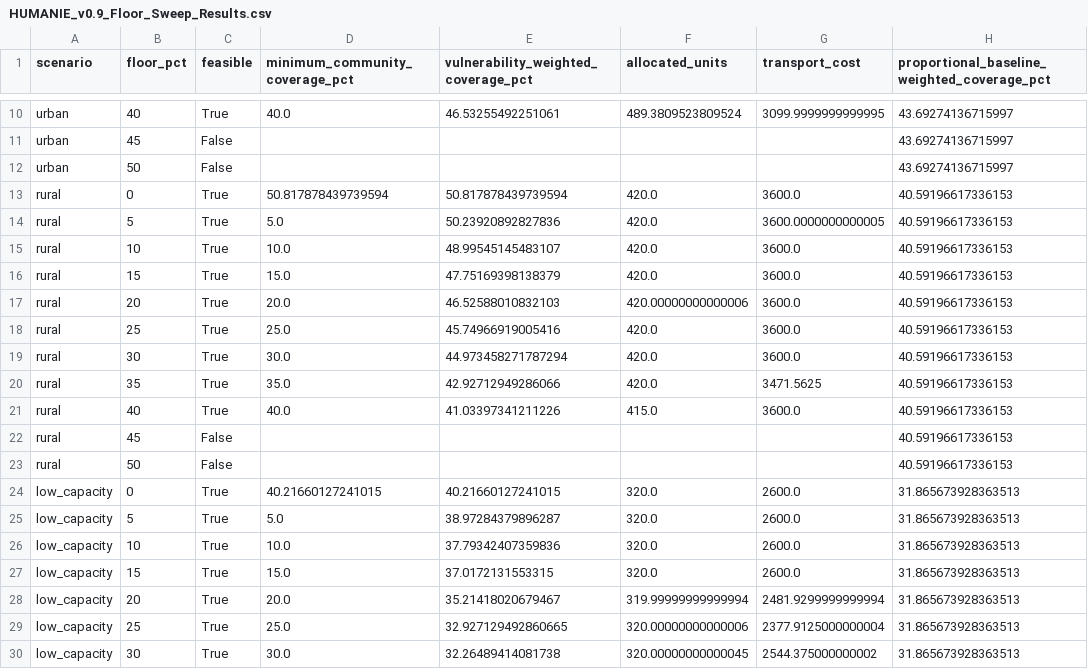
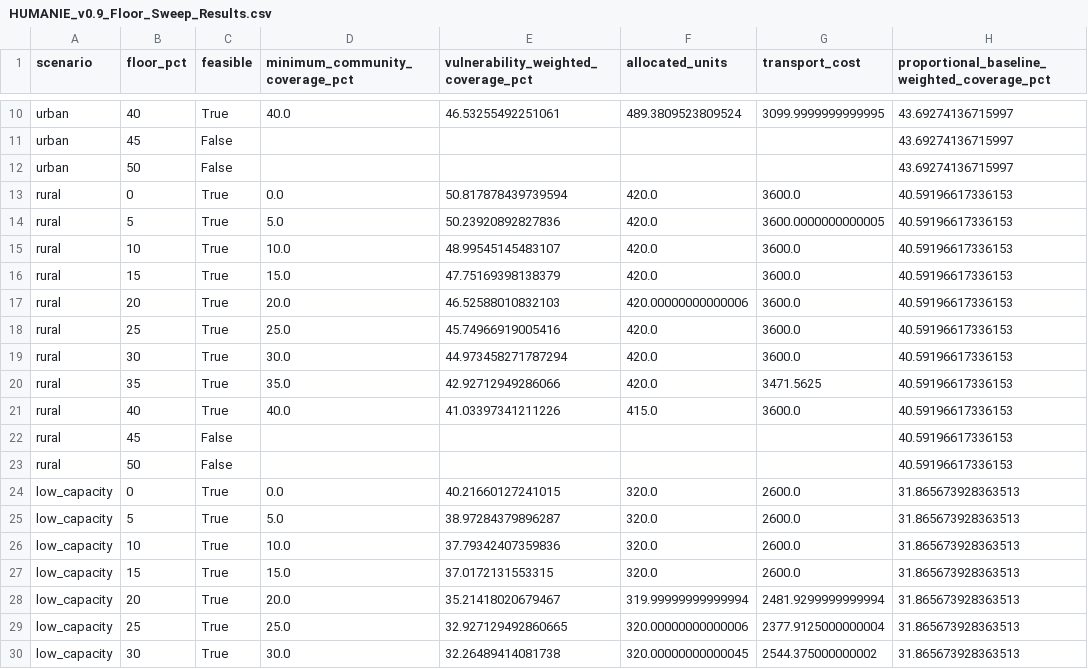
Before and after one commit to samikshasinghcs-lab/Humanie, a CSV file: HUMANIE_v0.9_Floor_Sweep_Results.csv, drawn as a sheet; only a part is shown, gaps mark what is left out; the diff names each change by its address in the sheet, - before the commit and + after, or states it on an @@ line.

```diff
--- a/HUMANIE_v0.9_Floor_Sweep_Results.csv
+++ b/HUMANIE_v0.9_Floor_Sweep_Results.csv
-D13 (minimum_community_coverage_pct): 50.817878439739594
+D13 (minimum_community_coverage_pct): 0.0
-D24 (minimum_community_coverage_pct): 40.21660127241015
+D24 (minimum_community_coverage_pct): 0.0
```
Also changed, not shown: 10 other files.
